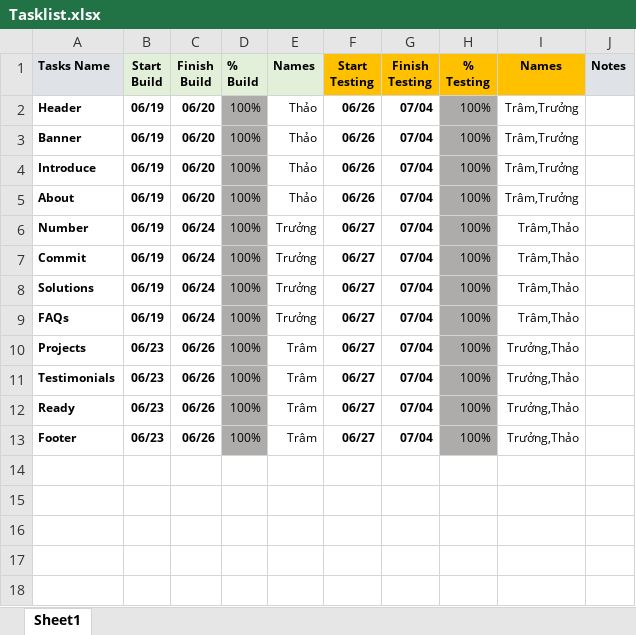
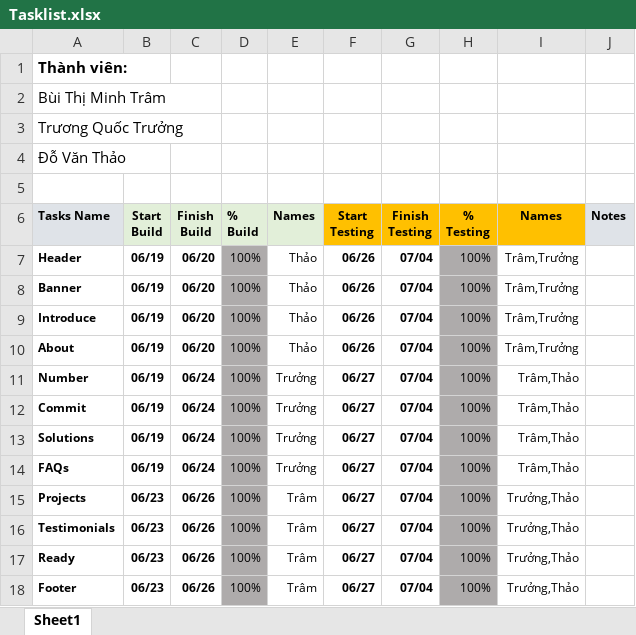
Before and after one commit to dovanthao2404/BC14_BS_Masterwork, an Excel workbook: Tasklist.xlsx, sheet Sheet1, drawn as a sheet; values as stored, in another font and other column widths than the file's, no borders; conditional formats not drawn; the diff names each change by its address in the sheet, - before the commit and + after, or states it on an @@ line.

Commit message:
Add files via upload

```diff
--- a/Tasklist.xlsx (sheet Sheet1)
+++ b/Tasklist.xlsx (sheet Sheet1)
+row 1: Thành viên:
+row 2: Bùi Thị Minh Trâm
+row 3: Trương Quốc Trưởng
+row 4: Đỗ Văn Thảo
+row 5: (empty)
```
